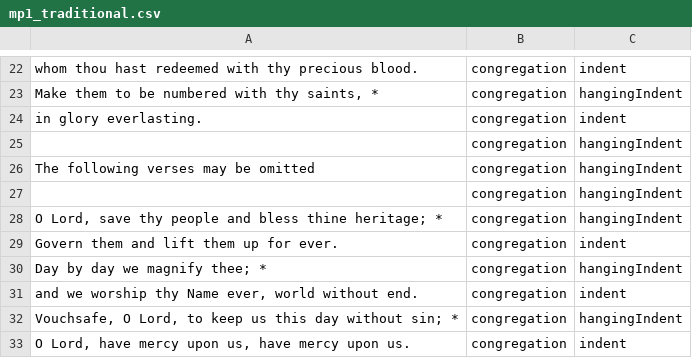
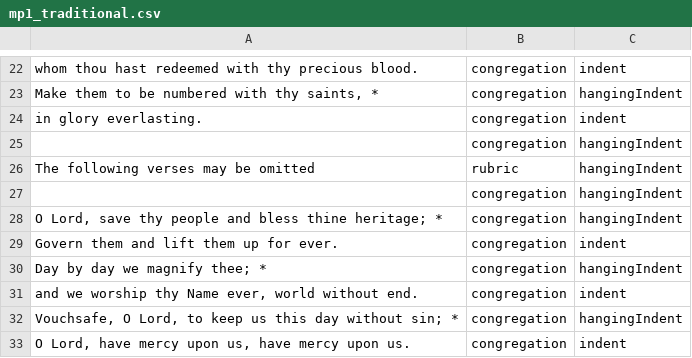
Before and after one commit to blocher/dailyoffice2019, a CSV file: site/office/api/texts/mp1_traditional.csv, drawn as a sheet; only a part is shown, gaps mark what is left out.

Commit message:
correcting rubric in te deum

```diff
--- a/site/office/api/texts/mp1_traditional.csv
+++ b/site/office/api/texts/mp1_traditional.csv
@@ -25,3 +25,3 @@
 "","congregation","hangingIndent"
-"The following verses may be omitted","congregation","hangingIndent"
+"The following verses may be omitted","rubric","hangingIndent"
 "","congregation","hangingIndent"
```
